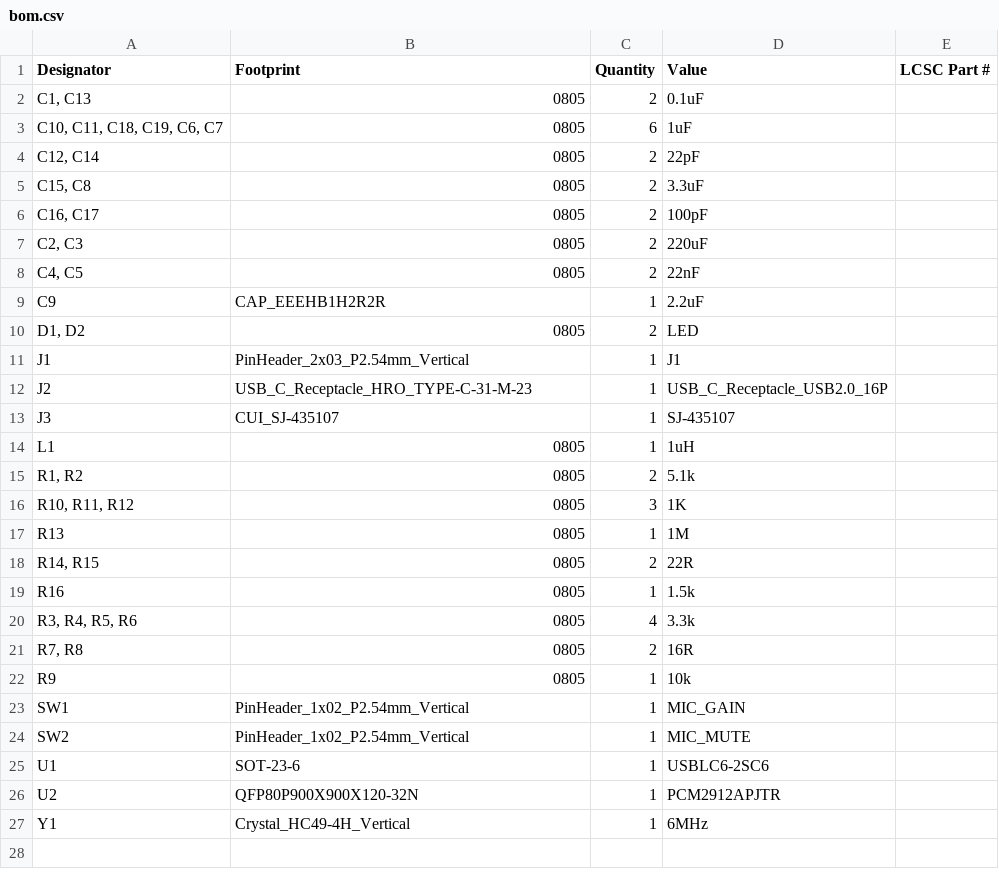
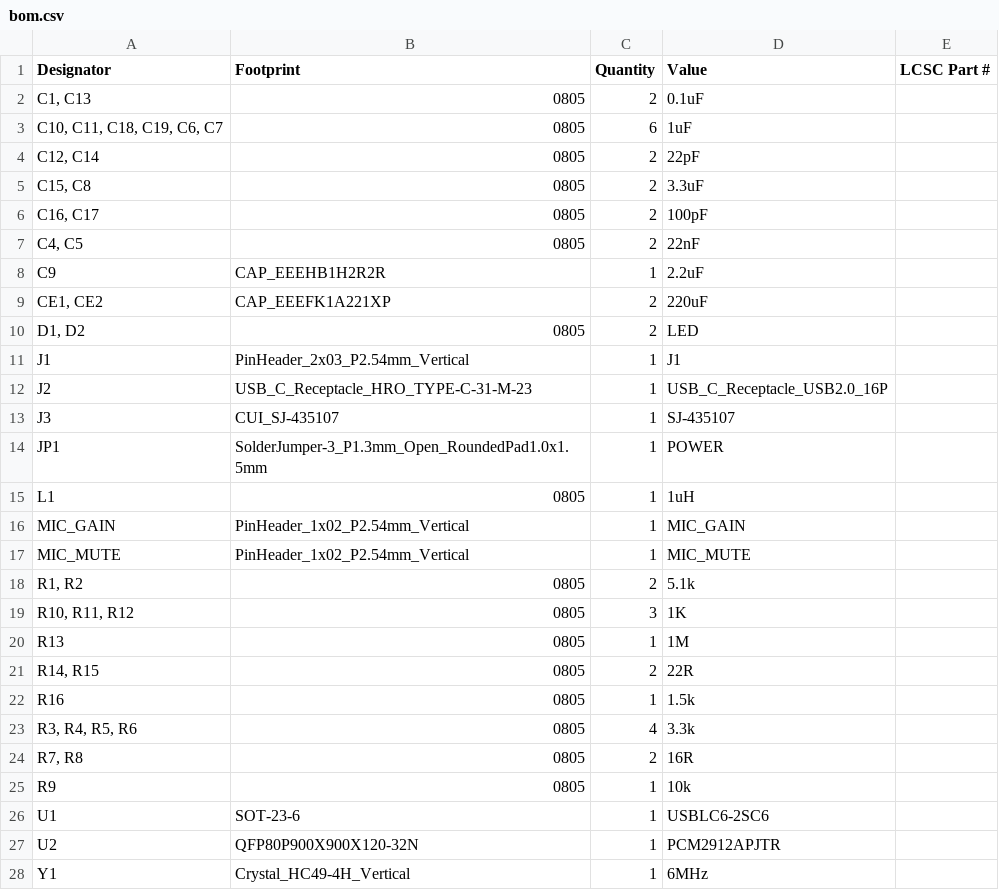
Before and after one commit to sanoojes/LucidDAC, a CSV file: production/bom.csv, drawn as a sheet.

```diff
--- a/production/bom.csv
+++ b/production/bom.csv
@@ -6,5 +6,5 @@
 "C16, C17",0805,2,100pF,
-"C2, C3",0805,2,220uF,
 "C4, C5",0805,2,22nF,
 C9,CAP_EEEHB1H2R2R,1,2.2uF,
+"CE1, CE2",CAP_EEEFK1A221XP,2,220uF,
 "D1, D2",0805,2,LED,
@@ -13,3 +13,6 @@ J2,USB_C_Receptacle_HRO_TYPE-C-31-M-23,1,USB_C_Receptacle_USB2.0_16P,
 J3,CUI_SJ-435107,1,SJ-435107,
+JP1,SolderJumper-3_P1.3mm_Open_RoundedPad1.0x1.5mm,1,POWER,
 L1,0805,1,1uH,
+MIC_GAIN,PinHeader_1x02_P2.54mm_Vertical,1,MIC_GAIN,
+MIC_MUTE,PinHeader_1x02_P2.54mm_Vertical,1,MIC_MUTE,
 "R1, R2",0805,2,5.1k,
@@ -22,4 +25,2 @@ R16,0805,1,1.5k,
 R9,0805,1,10k,
-SW1,PinHeader_1x02_P2.54mm_Vertical,1,MIC_GAIN,
-SW2,PinHeader_1x02_P2.54mm_Vertical,1,MIC_MUTE,
 U1,SOT-23-6,1,USBLC6-2SC6,
```
Also changed, not shown: production/designators.csv, production/positions.csv, 24 other files.
